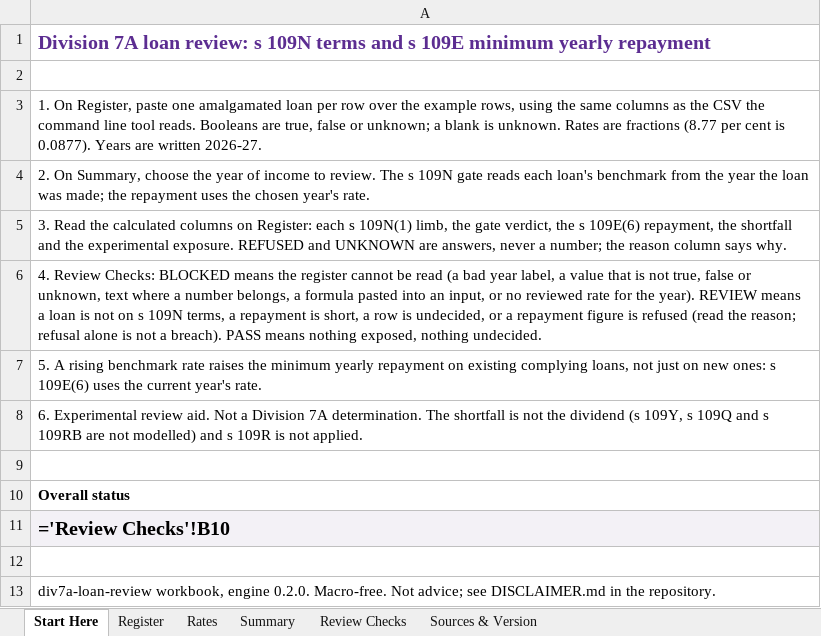
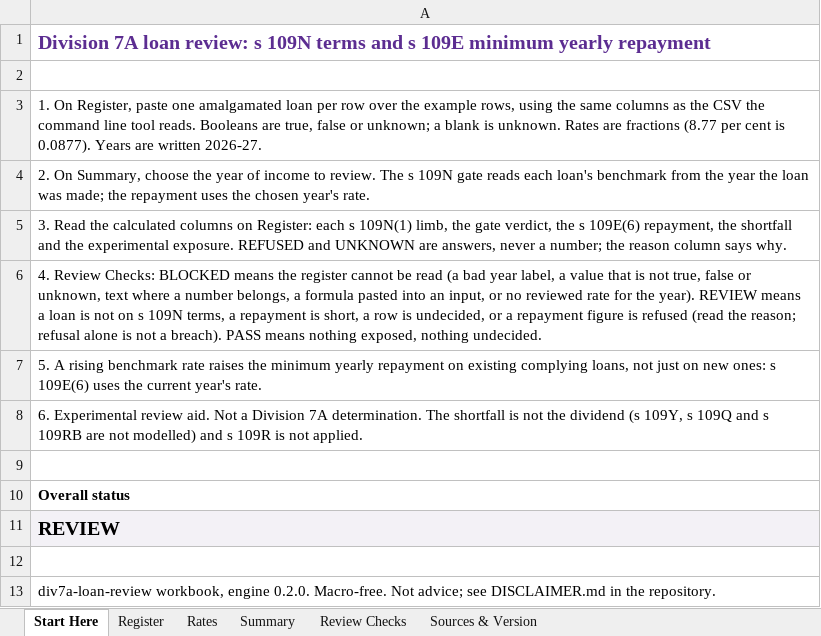
Before and after one commit to ryanduguid/australian-accounting, an Excel workbook: packages/div7a-loan-review/workbooks/div7a-loan-review.xlsx, sheet Start Here, drawn as a sheet; values as stored, in another font and other column widths than the file's, no borders; formulas without a stored value are shown as written; conditional formats not drawn; the diff names each change by its address in the sheet, - before the commit and + after, or states it on an @@ line.

```diff
--- a/packages/div7a-loan-review/workbooks/div7a-loan-review.xlsx (sheet Start Here)
+++ b/packages/div7a-loan-review/workbooks/div7a-loan-review.xlsx (sheet Start Here)
-A11: ='Review Checks'!B10
+A11: REVIEW
```
Also changed, not shown: sheet Register, sheet Review Checks, sheet Summary, sheet Sources & Version, hidden cells.
